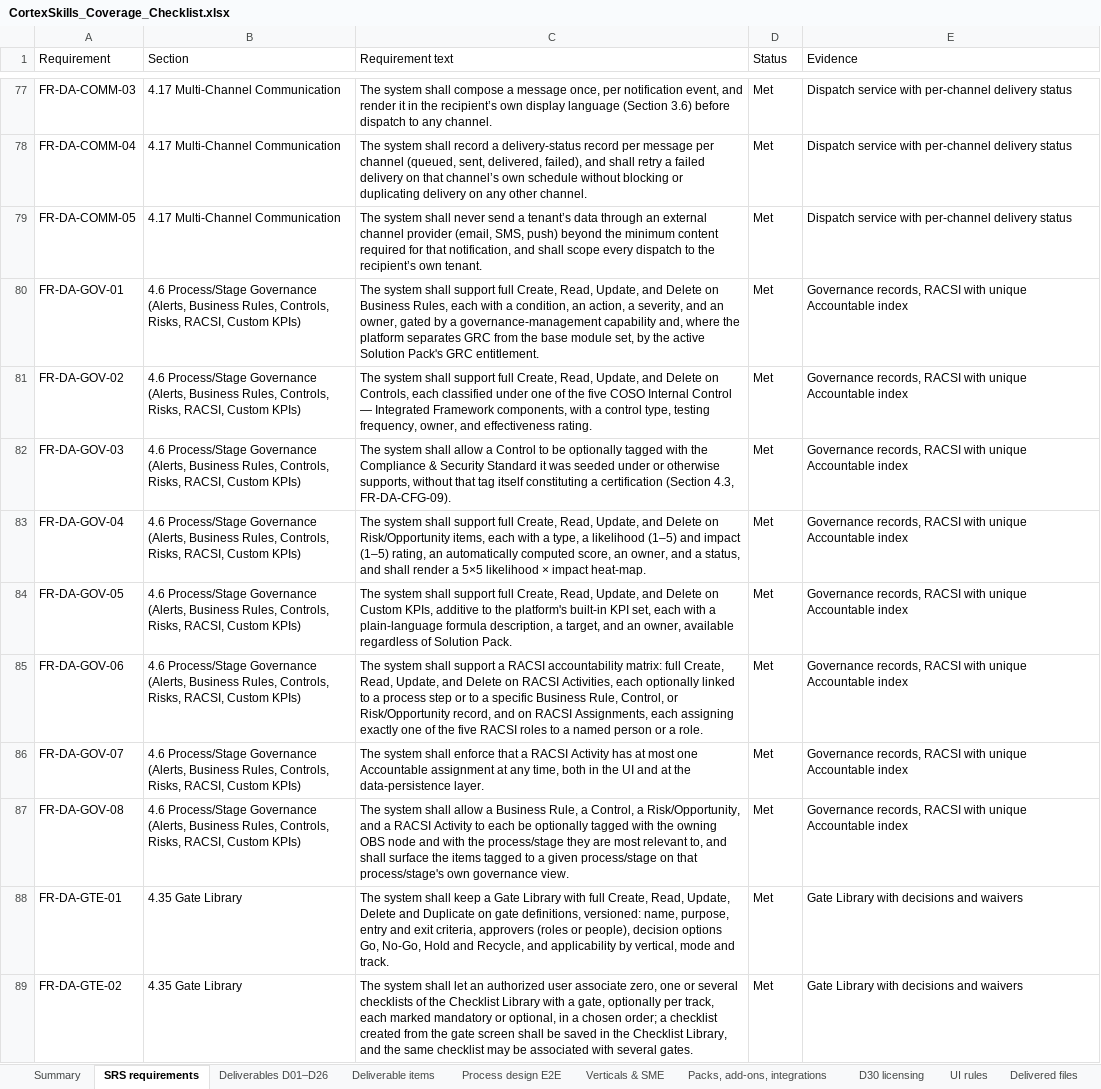
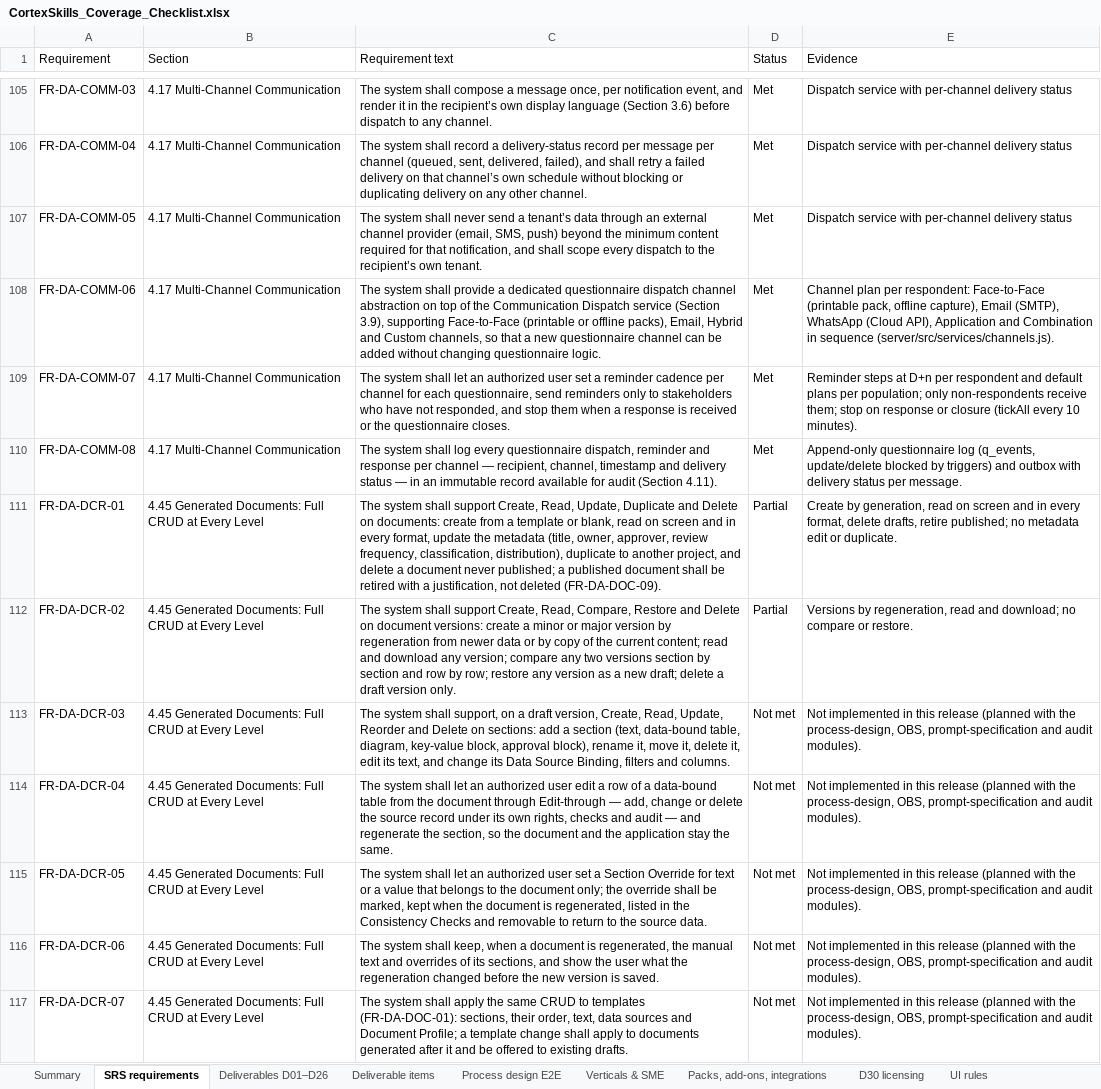
Before and after one commit to mbenhima/scm-process-register, an Excel workbook: cortexskills/deliverables/CortexSkills_Coverage_Checklist.xlsx, sheet SRS requirements, drawn as a sheet; only a part is shown, gaps mark what is left out; the shorter side is filled out with more unchanged rows; values as stored, in another font and other column widths than the file's, no cell formats; the diff covers the shown part only; the diff names each change by its address in the sheet, - before the commit and + after, or states it on an @@ line.

```diff
--- a/cortexskills/deliverables/CortexSkills_Coverage_Checklist.xlsx (sheet SRS requirements)
+++ b/cortexskills/deliverables/CortexSkills_Coverage_Checklist.xlsx (sheet SRS requirements)
+row 108: FR-DA-COMM-06 | 4.17 Multi-Channel Communication | The system shall provide a dedicated questionnaire dispatch channel abstraction on top of the Communication Dispatch service (Section 3.9), supporting Face-to-Face (printable or offline packs), Email, Hybrid and Custom channels, so that a new questionnaire channel can be added without changing questionnaire logic. | Met | Channel plan per respondent: Face-to-Face (printable pack, offline capture), Email (SMTP), WhatsApp (Cloud API), Application and Combination in sequence (server/src/services/channels.js).
+row 109: FR-DA-COMM-07 | 4.17 Multi-Channel Communication | The system shall let an authorized user set a reminder cadence per channel for each questionnaire, send reminders only to stakeholders who have not responded, and stop them when a response is received or the questionnaire closes. | Met | Reminder steps at D+n per respondent and default plans per population; only non-respondents receive them; stop on response or closure (tickAll every 10 minutes).
+row 110: FR-DA-COMM-08 | 4.17 Multi-Channel Communication | The system shall log every questionnaire dispatch, reminder and response per channel — recipient, channel, timestamp and delivery status — in an immutable record available for audit (Section 4.11). | Met | Append-only questionnaire log (q_events, update/delete blocked by triggers) and outbox with delivery status per message.
+row 111: FR-DA-DCR-01 | 4.45 Generated Documents: Full CRUD at Every Level | The system shall support Create, Read, Update, Duplicate and Delete on documents: create from a template or blank, read on screen and in every format, update the metadata (title, owner, approver, review frequency, classification, distribution), duplicate to another project, and delete a document never published; a published document shall be retired with a justification, not deleted (FR-DA-DOC-09). | Partial | Create by generation, read on screen and in every format, delete drafts, retire published; no metadata edit or duplicate.
+row 112: FR-DA-DCR-02 | 4.45 Generated Documents: Full CRUD at Every Level | The system shall support Create, Read, Compare, Restore and Delete on document versions: create a minor or major version by regeneration from newer data or by copy of the current content; read and download any version; compare any two versions section by section and row by row; restore any version as a new draft; delete a draft version only. | Partial | Versions by regeneration, read and download; no compare or restore.
+row 113: FR-DA-DCR-03 | 4.45 Generated Documents: Full CRUD at Every Level | The system shall support, on a draft version, Create, Read, Update, Reorder and Delete on sections: add a section (text, data-bound table, diagram, key-value block, approval block), rename it, move it, delete it, edit its text, and change its Data Source Binding, filters and columns. | Not met | Not implemented in this release (planned with the process-design, OBS, prompt-specification and audit modules).
+row 114: FR-DA-DCR-04 | 4.45 Generated Documents: Full CRUD at Every Level | The system shall let an authorized user edit a row of a data-bound table from the document through Edit-through — add, change or delete the source record under its own rights, checks and audit — and regenerate the section, so the document and the application stay the same. | Not met | Not implemented in this release (planned with the process-design, OBS, prompt-specification and audit modules).
+row 115: FR-DA-DCR-05 | 4.45 Generated Documents: Full CRUD at Every Level | The system shall let an authorized user set a Section Override for text or a value that belongs to the document only; the override shall be marked, kept when the document is regenerated, listed in the Consistency Checks and removable to return to the source data. | Not met | Not implemented in this release (planned with the process-design, OBS, prompt-specification and audit modules).
+row 116: FR-DA-DCR-06 | 4.45 Generated Documents: Full CRUD at Every Level | The system shall keep, when a document is regenerated, the manual text and overrides of its sections, and show the user what the regeneration changed before the new version is saved. | Not met | Not implemented in this release (planned with the process-design, OBS, prompt-specification and audit modules).
+row 117: FR-DA-DCR-07 | 4.45 Generated Documents: Full CRUD at Every Level | The system shall apply the same CRUD to templates (FR-DA-DOC-01): sections, their order, text, data sources and Document Profile; a template change shall apply to documents generated after it and be offered to existing drafts. | Not met | Not implemented in this release (planned with the process-design, OBS, prompt-specification and audit modules).
```
Also changed, not shown: 149 added rows elsewhere in this sheet, sheet Summary, sheet Delivered files, other sheet tabs, cell formats, 41 other files.
